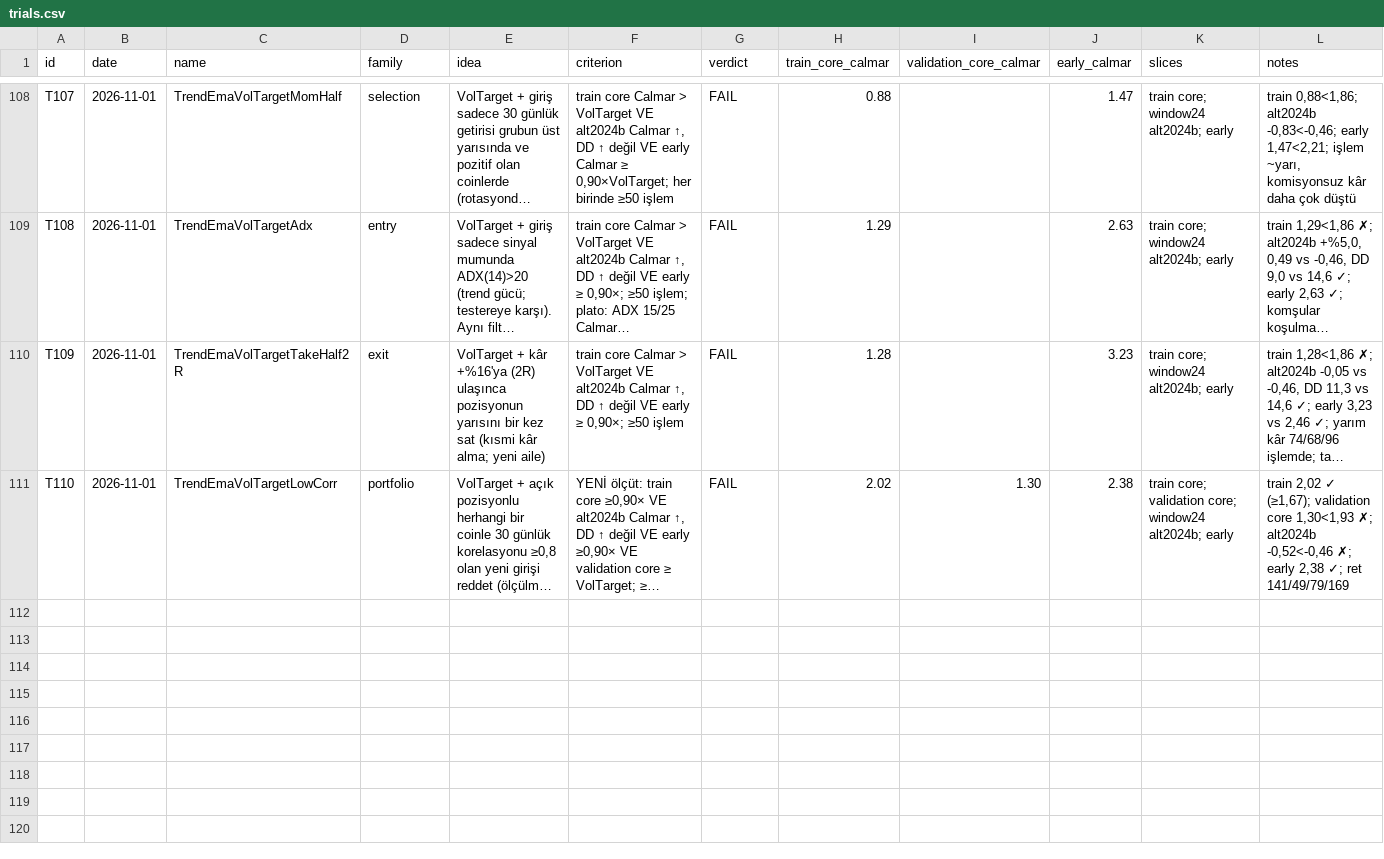
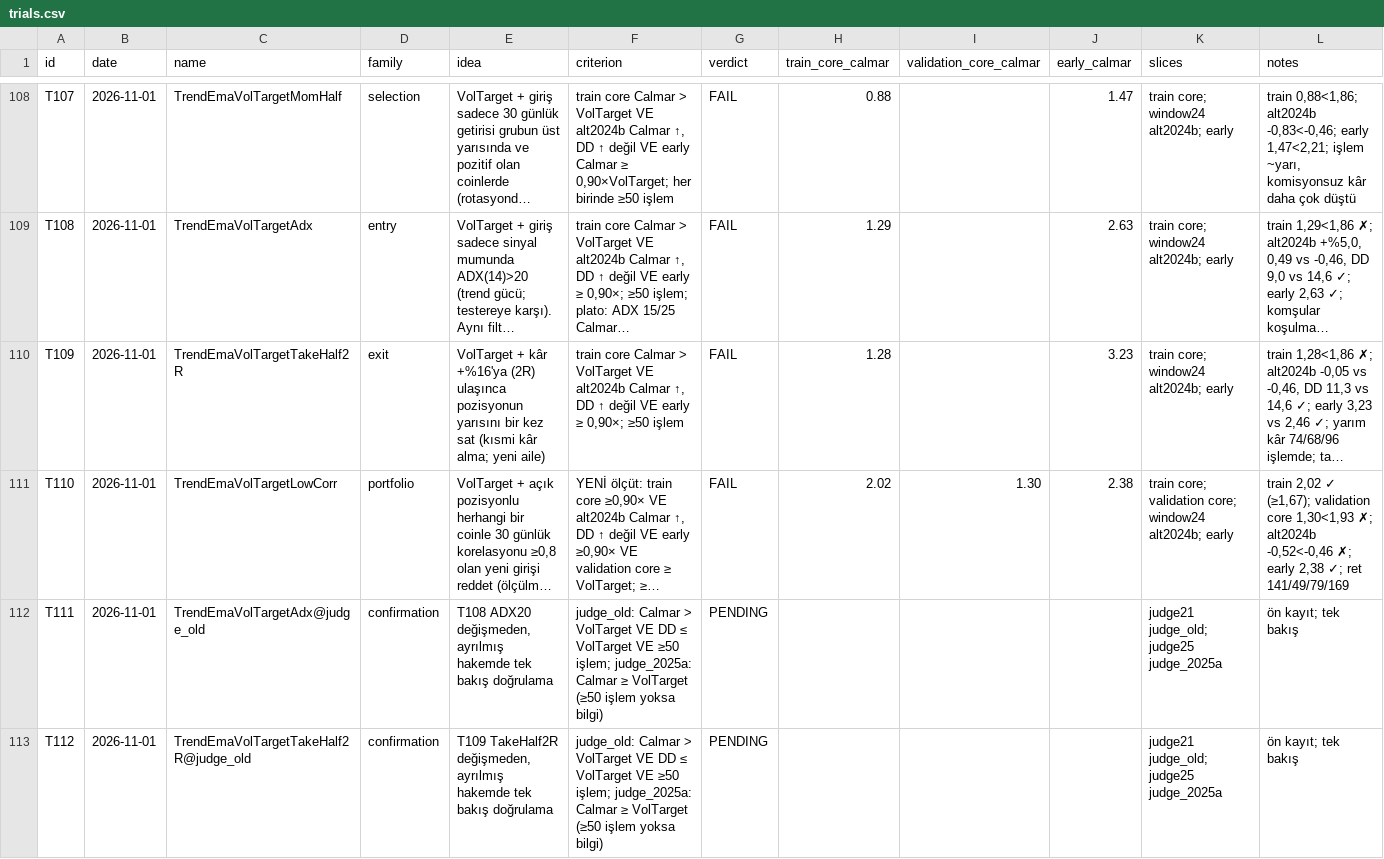
Before and after one commit to mertrumi-dev/ft-lab, a CSV file: docs/trials.csv, drawn as a sheet; only a part is shown, gaps mark what is left out; long unchanged cells end in …; the diff names each change by its address in the sheet, - before the commit and + after, or states it on an @@ line.

```diff
--- a/docs/trials.csv
+++ b/docs/trials.csv
+row 112: T111 | 2026-11-01 | TrendEmaVolTargetAdx@judge_old | confirmation | T108 ADX20 değişmeden, ayrılmış hakemde tek bakış doğrulama | judge_old: Calmar > VolTarget VE DD ≤ VolTarget VE ≥50 işlem; judge_2025a: Calmar ≥ VolTarget (≥50 işlem yoksa bilgi) | PENDING |  |  |  | judge21 judge_old; judge25 judge_2025a | ön kayıt; tek bakış
+row 113: T112 | 2026-11-01 | TrendEmaVolTargetTakeHalf2R@judge_old | confirmation | T109 TakeHalf2R değişmeden, ayrılmış hakemde tek bakış doğrulama | judge_old: Calmar > VolTarget VE DD ≤ VolTarget VE ≥50 işlem; judge_2025a: Calmar ≥ VolTarget (≥50 işlem yoksa bilgi) | PENDING |  |  |  | judge21 judge_old; judge25 judge_2025a | ön kayıt; tek bakış
```
Also changed, not shown: 5 other files.
